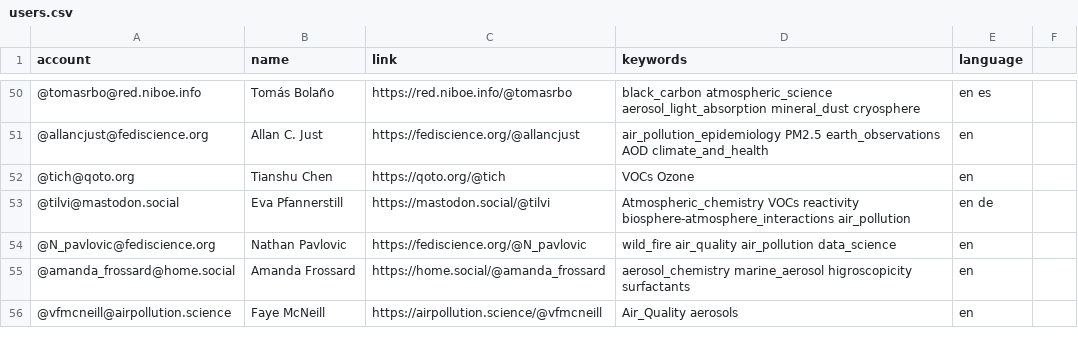
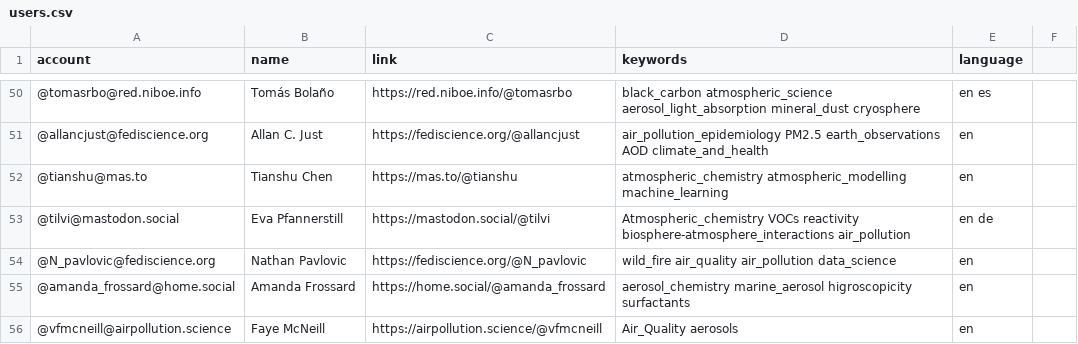
Before and after one commit to jorgesat/Mastodon-Atmospheric, a CSV file: resources/users.csv, drawn as a sheet; only a part is shown, gaps mark what is left out.

Commit message:
Update users.csv
Update the information of Tianshu Chen

```diff
--- a/resources/users.csv
+++ b/resources/users.csv
@@ -51,3 +51,3 @@
 @allancjust@fediscience.org,Allan C. Just,https://fediscience.org/@allancjust,air_pollution_epidemiology PM2.5 earth_observations AOD climate_and_health,en
-@tich@qoto.org,Tianshu Chen,https://qoto.org/@tich,VOCs Ozone,en
+@tianshu@mas.to,Tianshu Chen,https://mas.to/@tianshu,atmospheric_chemistry atmospheric_modelling machine_learning,en
 @tilvi@mastodon.social,Eva Pfannerstill,https://mastodon.social/@tilvi,Atmospheric_chemistry VOCs reactivity biosphere-atmosphere_interactions air_pollution,en de
```
